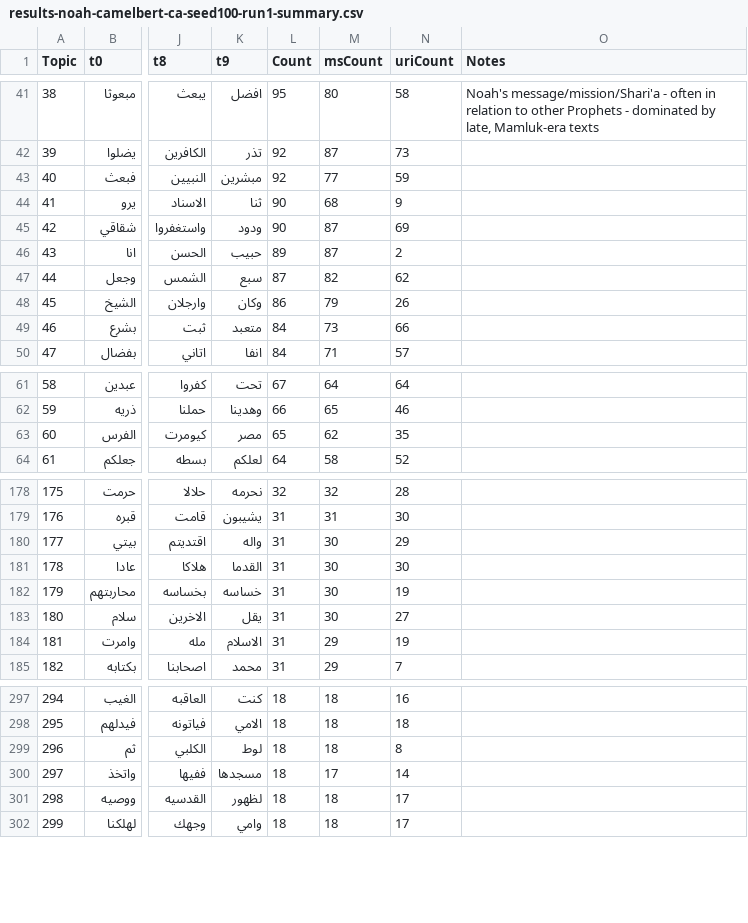
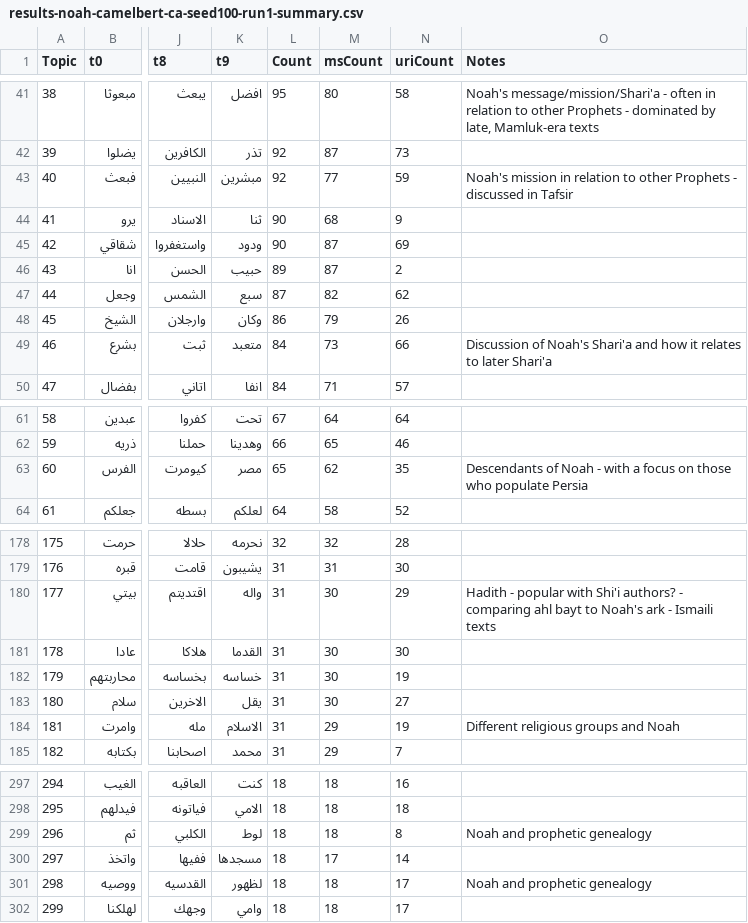
Before and after one commit to mabarber92/topic-modeling-tests, a CSV file: BERTopic/tasks/output/results-noah-camelbert-ca-seed100-run1-summary.csv, drawn as a sheet; only a part is shown, gaps mark what is left out; the diff covers the shown part only; the diff names each change by its address in the sheet, - before the commit and + after, or states it on an @@ line.

Commit message:
annotation to noah data

```diff
--- a/BERTopic/tasks/output/results-noah-camelbert-ca-seed100-run1-summary.csv
+++ b/BERTopic/tasks/output/results-noah-camelbert-ca-seed100-run1-summary.csv
-O43 (Notes): (empty)
+O43 (Notes): Noah's mission in relation to other Prophets - discussed in Tafsir
-O49 (Notes): (empty)
+O49 (Notes): Discussion of Noah's Shari'a and how it relates to later Shari'a
-O63 (Notes): (empty)
+O63 (Notes): Descendants of Noah - with a focus on those who populate Persia
-O180 (Notes): (empty)
+O180 (Notes): Hadith - popular with Shi'i authors? - comparing ahl bayt to Noah's ark - Ismaili texts
-O184 (Notes): (empty)
+O184 (Notes): Different religious groups and Noah
-O299 (Notes): (empty)
+O299 (Notes): Noah and prophetic genealogy
-O301 (Notes): (empty)
+O301 (Notes): Noah and prophetic genealogy
```
Also changed, not shown: 16 edited cells elsewhere in this file.
